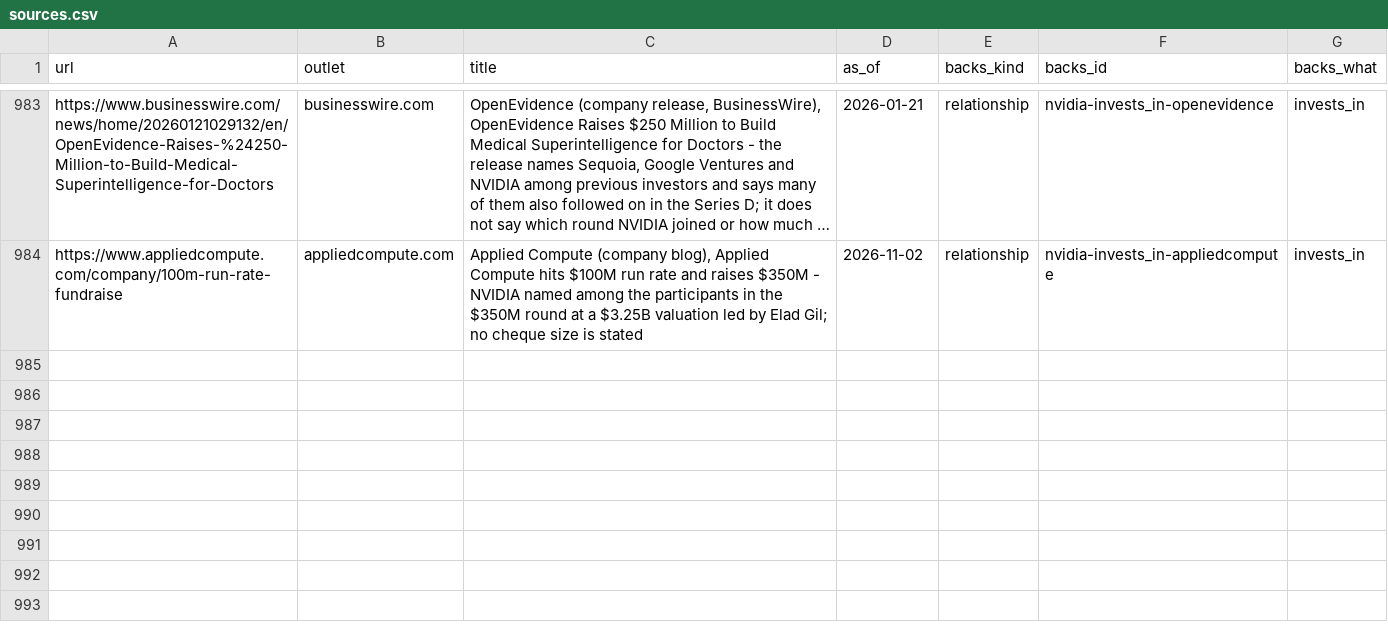
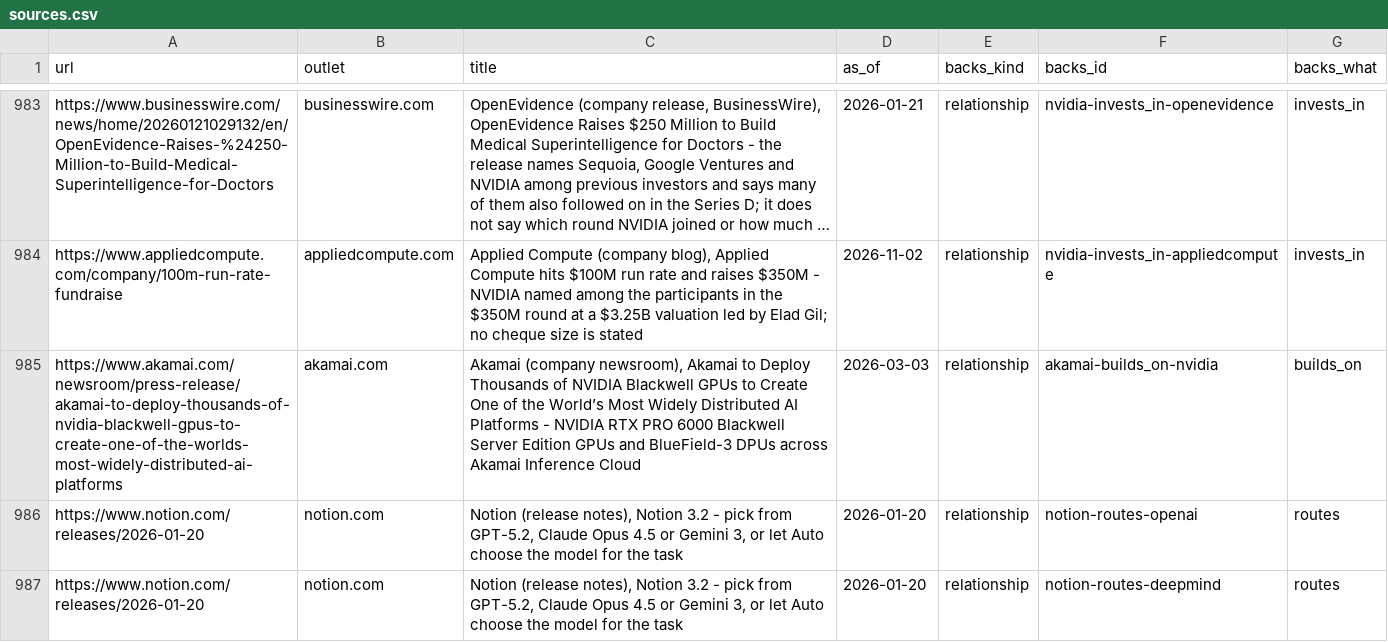
Before and after one commit to hanl1/stateofai-data, a CSV file: sources.csv, drawn as a sheet; only a part is shown, gaps mark what is left out; long unchanged cells end in …; the diff covers the shown part only; the diff names each change by its address in the sheet, - before the commit and + after, or states it on an @@ line.

```diff
--- a/sources.csv
+++ b/sources.csv
+row 985: https://www.akamai.com/newsroom/press-release/akamai-to-deploy-thousands-of-nvidia-blackwell-gpus-to-create-one-of-the-worlds-most-widely-distributed-ai-platforms | akamai.com | Akamai (company newsroom), Akamai to Deploy Thousands of NVIDIA Blackwell GPUs to Create One of the World’s Most Widely Distributed AI Platforms - NVIDIA RTX PRO 6000 Blackwell Server Edition GPUs and BlueField-3 DPUs across Akamai Inference Cloud | 2026-03-03 | relationship | akamai-builds_on-nvidia | builds_on
+row 986: https://www.notion.com/releases/2026-01-20 | notion.com | Notion (release notes), Notion 3.2 - pick from GPT-5.2, Claude Opus 4.5 or Gemini 3, or let Auto choose the model for the task | 2026-01-20 | relationship | notion-routes-openai | routes
+row 987: https://www.notion.com/releases/2026-01-20 | notion.com | Notion (release notes), Notion 3.2 - pick from GPT-5.2, Claude Opus 4.5 or Gemini 3, or let Auto choose the model for the task | 2026-01-20 | relationship | notion-routes-deepmind | routes
```
Also changed, not shown: 3 added rows and 8 edited cells elsewhere in this file, relations.csv, 2 other files.
